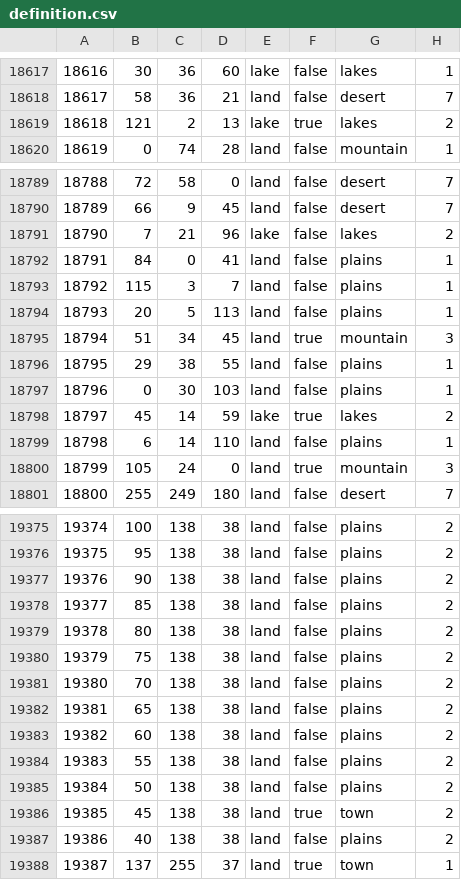
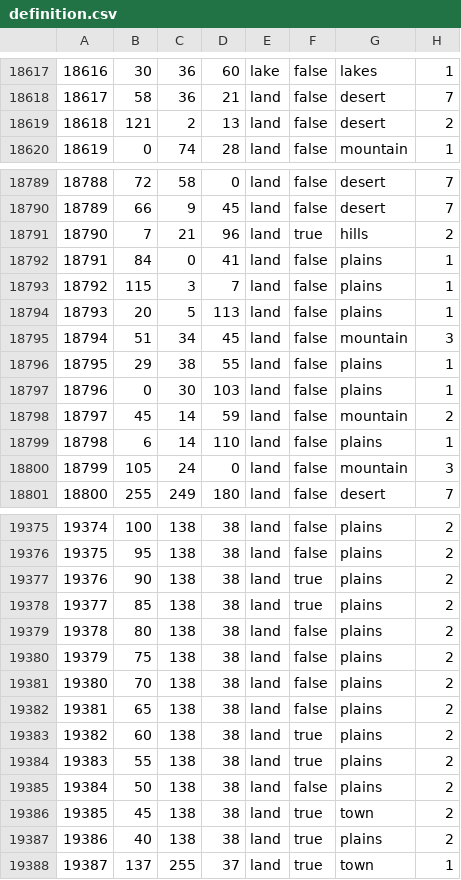
Before and after one commit to Leegende/LFR, a CSV file: map/definition.csv, drawn as a sheet; only a part is shown, gaps mark what is left out; the diff covers the shown part only.

```diff
--- a/map/definition.csv
+++ b/map/definition.csv
@@ -18618,3 +18618,3 @@
 18617;58;36;21;land;false;desert;7
-18618;121;2;13;lake;true;lakes;2
+18618;121;2;13;land;false;desert;2
 18619;0;74;28;land;false;mountain;1
@@ -18790,3 +18790,3 @@
 18789;66;9;45;land;false;desert;7
-18790;7;21;96;lake;false;lakes;2
+18790;7;21;96;land;true;hills;2
 18791;84;0;41;land;false;plains;1
@@ -18794,8 +18794,8 @@
 18793;20;5;113;land;false;plains;1
-18794;51;34;45;land;true;mountain;3
+18794;51;34;45;land;false;mountain;3
 18795;29;38;55;land;false;plains;1
 18796;0;30;103;land;false;plains;1
-18797;45;14;59;lake;true;lakes;2
+18797;45;14;59;land;false;mountain;2
 18798;6;14;110;land;false;plains;1
-18799;105;24;0;land;true;mountain;3
+18799;105;24;0;land;false;mountain;3
 18800;255;249;180;land;false;desert;7
@@ -19376,4 +19376,4 @@
 19375;95;138;38;land;false;plains;2
-19376;90;138;38;land;false;plains;2
-19377;85;138;38;land;false;plains;2
+19376;90;138;38;land;true;plains;2
+19377;85;138;38;land;true;plains;2
 19378;80;138;38;land;false;plains;2
@@ -19382,7 +19382,7 @@
 19381;65;138;38;land;false;plains;2
-19382;60;138;38;land;false;plains;2
-19383;55;138;38;land;false;plains;2
+19382;60;138;38;land;true;plains;2
+19383;55;138;38;land;true;plains;2
 19384;50;138;38;land;false;plains;2
 19385;45;138;38;land;true;town;2
-19386;40;138;38;land;false;plains;2
+19386;40;138;38;land;true;plains;2
 19387;137;255;37;land;true;town;1
```
Also changed, not shown: 33 edited cells elsewhere in this file, 25 other files.
